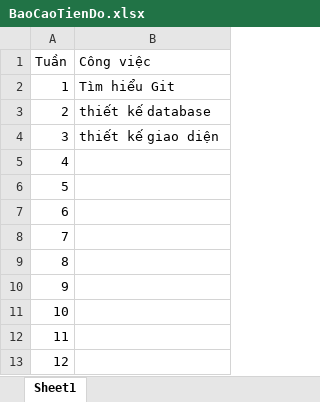
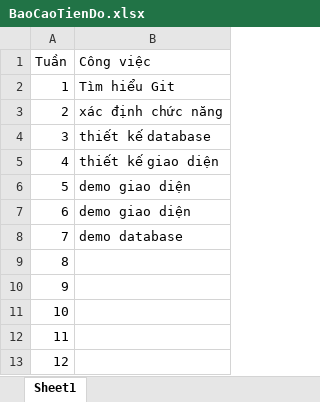
Before and after one commit to lamtvu/DoAnCNTT, an Excel workbook: BaoCaoTienDo.xlsx, sheet Sheet1, drawn as a sheet; values as stored, in another font and other column widths than the file's, no borders; the diff names each change by its address in the sheet, - before the commit and + after, or states it on an @@ line.

Commit message:
update tien do

```diff
--- a/BaoCaoTienDo.xlsx (sheet Sheet1)
+++ b/BaoCaoTienDo.xlsx (sheet Sheet1)
-B3 (Công việc): thiết kế database
+B3 (Công việc): xác định chức năng
-B4 (Công việc): thiết kế giao diện
+B4 (Công việc): thiết kế database
-B5 (Công việc): (empty)
+B5 (Công việc): thiết kế giao diện
-B6:B7 (Công việc): (empty)
+B6:B7 (Công việc): demo giao diện
-B8 (Công việc): (empty)
+B8 (Công việc): demo database
```
